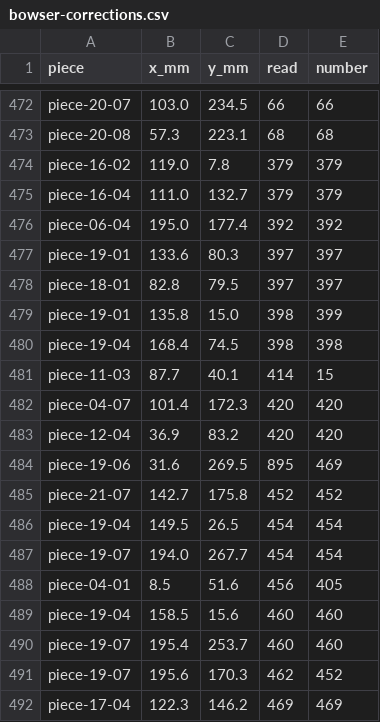
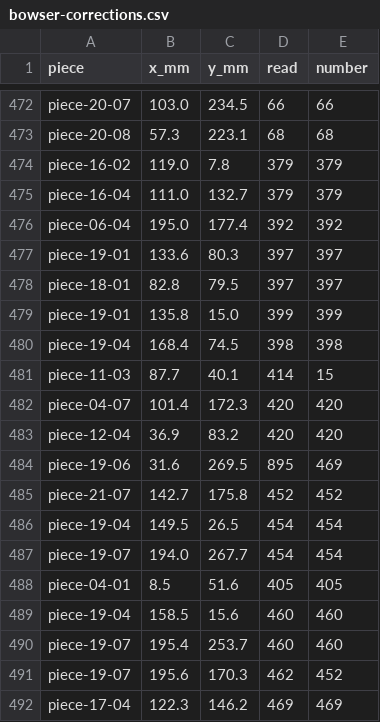
Before and after one commit to tungufoss/cricut-pdf-to-svg, a CSV file: data/bowser/bowser-corrections.csv, drawn as a sheet; only a part is shown, gaps mark what is left out; the diff covers the shown part only.

```diff
--- a/data/bowser/bowser-corrections.csv
+++ b/data/bowser/bowser-corrections.csv
@@ -478,3 +478,3 @@ piece-19-01,133.6,80.3,397,397
 piece-18-01,82.8,79.5,397,397
-piece-19-01,135.8,15.0,398,399
+piece-19-01,135.8,15.0,399,399
 piece-19-04,168.4,74.5,398,398
@@ -487,3 +487,3 @@ piece-19-04,149.5,26.5,454,454
 piece-19-07,194.0,267.7,454,454
-piece-04-01,8.5,51.6,456,405
+piece-04-01,8.5,51.6,405,405
 piece-19-04,158.5,15.6,460,460
```
Also changed, not shown: 6 added rows and 5 edited cells elsewhere in this file, data/bowser/bowser-edges.csv, data/bowser/bowser-mirrors.csv, 5 other files.
